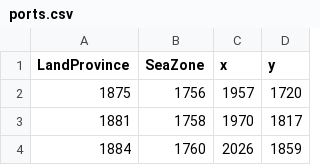
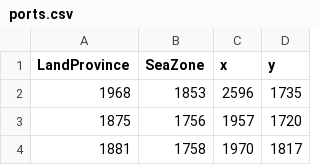
Before and after one commit to LonelyModder/AOI_ROE, a CSV file: map_data/ports.csv, drawn as a sheet; only a part is shown; the shorter side is filled out with more unchanged rows; the diff names each change by its address in the sheet, - before the commit and + after, or states it on an @@ line.

```diff
--- a/map_data/ports.csv
+++ b/map_data/ports.csv
+row 2: 1968 | 1853 | 2596 | 1735
```
Also changed, not shown: 13 other files.
